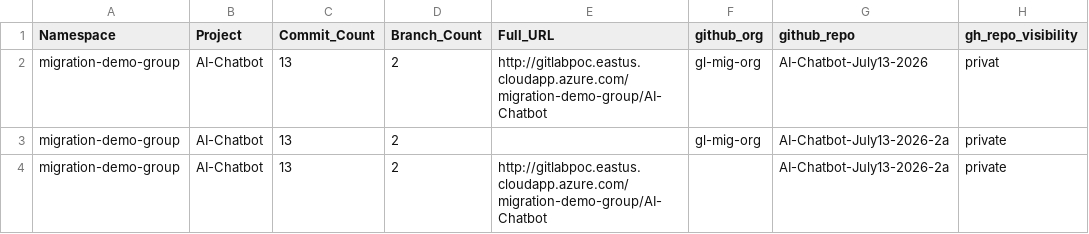
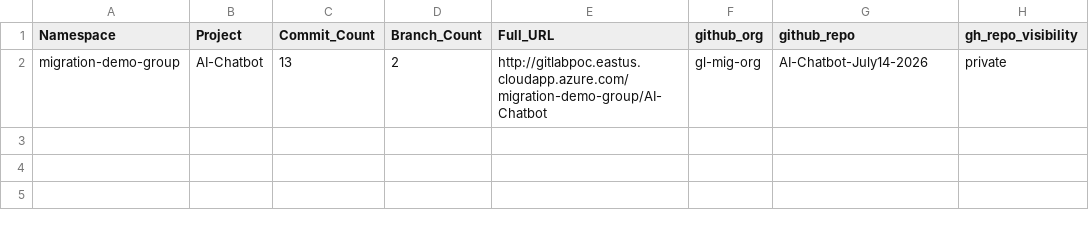
Before and after one commit to kcgh-org/gl2gh-2026-07-13, a CSV file: gitlab-stats.csv, drawn as a sheet.

Commit message:
Update gitlab-stats.csv

```diff
--- a/gitlab-stats.csv
+++ b/gitlab-stats.csv
@@ -1,4 +1,2 @@
 Namespace,Project,Commit_Count,Branch_Count,Full_URL,github_org,github_repo,gh_repo_visibility
-migration-demo-group,AI-Chatbot,13,2,http://gitlabpoc.eastus.cloudapp.azure.com/migration-demo-group/AI-Chatbot,gl-mig-org,AI-Chatbot-July13-2026,privat
-migration-demo-group,AI-Chatbot,13,2,,gl-mig-org,AI-Chatbot-July13-2026-2a,private
-migration-demo-group,AI-Chatbot,13,2,http://gitlabpoc.eastus.cloudapp.azure.com/migration-demo-group/AI-Chatbot,,AI-Chatbot-July13-2026-2a,private
+migration-demo-group,AI-Chatbot,13,2,http://gitlabpoc.eastus.cloudapp.azure.com/migration-demo-group/AI-Chatbot,gl-mig-org,AI-Chatbot-July14-2026,private
```
